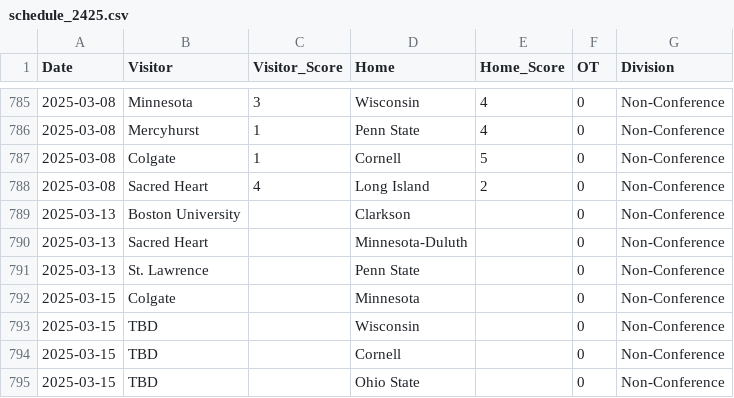
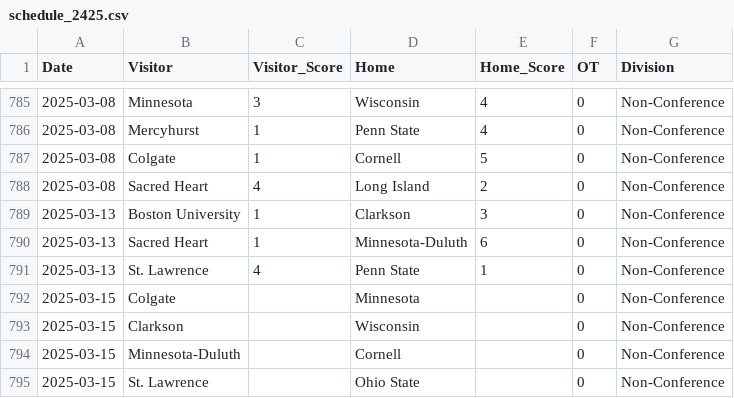
Before and after one commit to taylorlum/SYE, a CSV file: schedule_2425.csv, drawn as a sheet; only a part is shown, gaps mark what is left out.

```diff
--- a/schedule_2425.csv
+++ b/schedule_2425.csv
@@ -788,8 +788,8 @@ Date,Visitor,Visitor_Score,Home,Home_Score,OT,Division
 2025-03-08,Sacred Heart,4,Long Island,2,0,Non-Conference
-2025-03-13,Boston University,,Clarkson,,0,Non-Conference
-2025-03-13,Sacred Heart,,Minnesota-Duluth,,0,Non-Conference
-2025-03-13,St. Lawrence,,Penn State,,0,Non-Conference
+2025-03-13,Boston University,1,Clarkson,3,0,Non-Conference
+2025-03-13,Sacred Heart,1,Minnesota-Duluth,6,0,Non-Conference
+2025-03-13,St. Lawrence,4,Penn State,1,0,Non-Conference
 2025-03-15,Colgate,,Minnesota,,0,Non-Conference
-2025-03-15,TBD,,Wisconsin,,0,Non-Conference
-2025-03-15,TBD,,Cornell,,0,Non-Conference
-2025-03-15,TBD,,Ohio State,,0,Non-Conference
+2025-03-15,Clarkson,,Wisconsin,,0,Non-Conference
+2025-03-15,Minnesota-Duluth,,Cornell,,0,Non-Conference
+2025-03-15,St. Lawrence,,Ohio State,,0,Non-Conference
```
